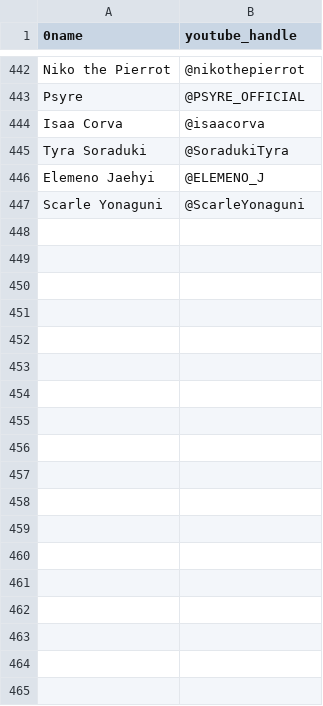
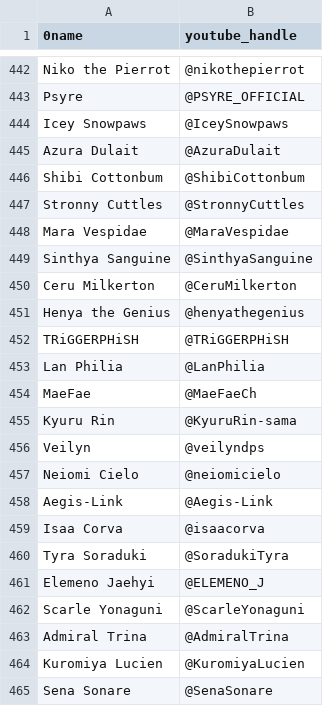
Before and after one commit to vtunefm/vtuber-charts, a CSV file: roster.csv, drawn as a sheet; only a part is shown, gaps mark what is left out.

Commit message:
Update roster.csv

```diff
--- a/roster.csv
+++ b/roster.csv
@@ -443,2 +443,17 @@ Niko the Pierrot,@nikothepierrot
 Psyre,@PSYRE_OFFICIAL
+Icey Snowpaws,@IceySnowpaws
+Azura Dulait,@AzuraDulait
+Shibi Cottonbum,@ShibiCottonbum
+Stronny Cuttles,@StronnyCuttles
+Mara Vespidae,@MaraVespidae
+Sinthya Sanguine,@SinthyaSanguine
+Ceru Milkerton,@CeruMilkerton
+Henya the Genius,@henyathegenius
+TRiGGERPHiSH,@TRiGGERPHiSH
+Lan Philia,@LanPhilia
+MaeFae,@MaeFaeCh
+Kyuru Rin,@KyuruRin-sama
+Veilyn,@veilyndps
+Neiomi Cielo,@neiomicielo
+Aegis-Link,@Aegis-Link
 Isaa Corva,@isaacorva
@@ -447 +462,4 @@ Elemeno Jaehyi,@ELEMENO_J
 Scarle Yonaguni,@ScarleYonaguni
+Admiral Trina,@AdmiralTrina
+Kuromiya Lucien,@KuromiyaLucien
+Sena Sonare,@SenaSonare
```
